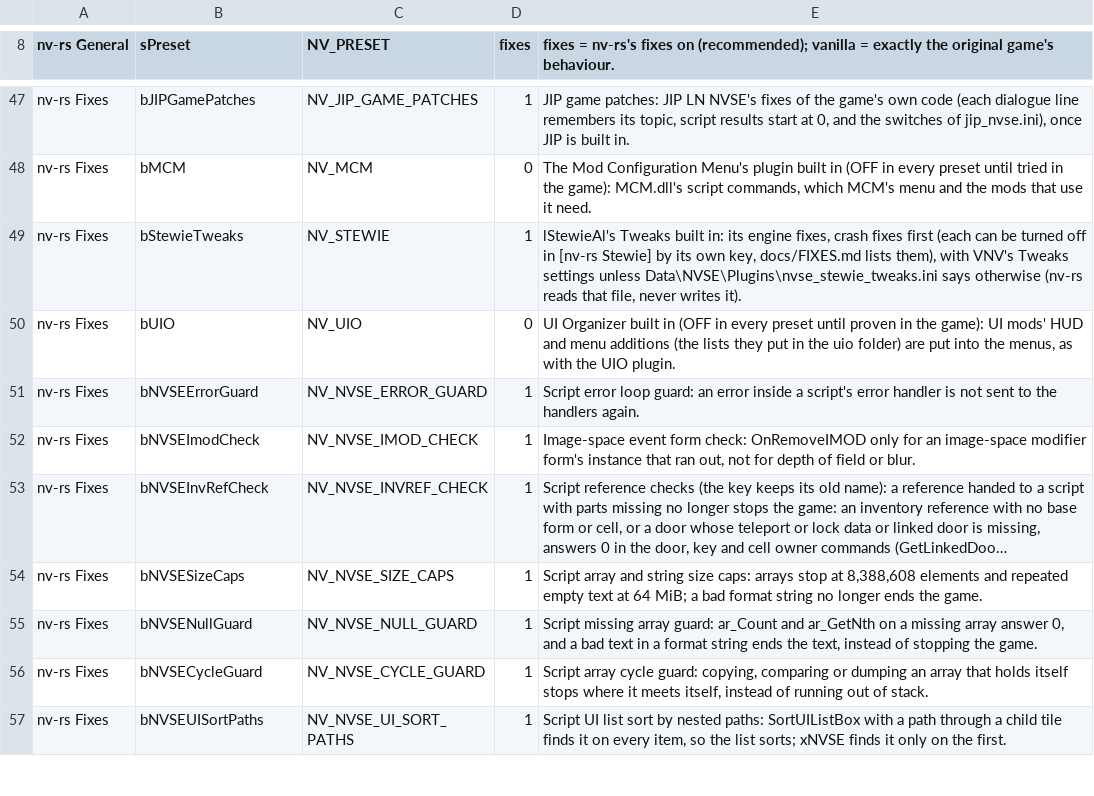
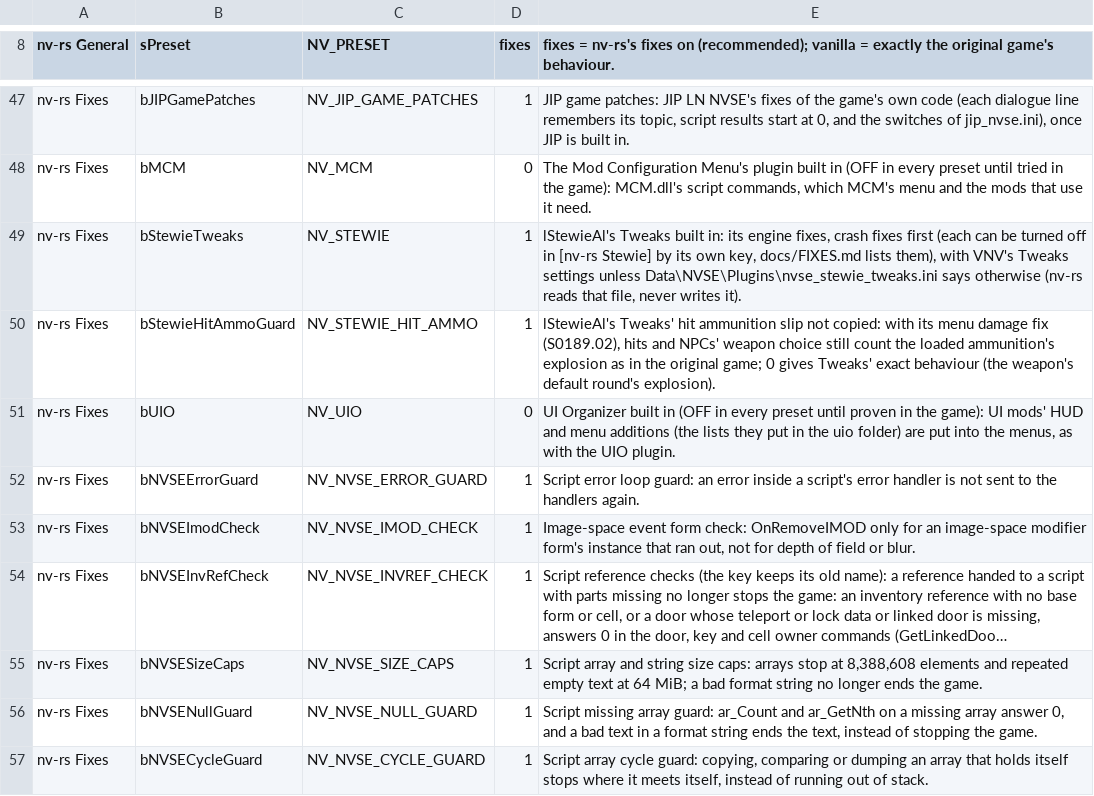
Before and after one commit to slaterain/nv-rs, a TSV file: crates/host/data/game_ini.tsv, drawn as a sheet; only a part is shown, gaps mark what is left out; the shorter side is filled out with more unchanged rows; long unchanged cells end in …; the diff names each change by its address in the sheet, - before the commit and + after, or states it on an @@ line.

Commit message:
#845 review: S0189.02's slip for hits not copied (guard row NV_STEWIE_HIT_AMMO, fixes preset), the throwing-weapon and flagged-call tests, the hit-caller test, wording

```diff
--- a/crates/host/data/game_ini.tsv
+++ b/crates/host/data/game_ini.tsv
+row 50: nv-rs Fixes | bStewieHitAmmoGuard | NV_STEWIE_HIT_AMMO | 1 | lStewieAl's Tweaks' hit ammunition slip not copied: with its menu damage fix (S0189.02), hits and NPCs' weapon choice still count the loaded ammunition's explosion as in the original game; 0 gives Tweaks' exact behaviour (the weapon's default round's explosion).
```
Also changed, not shown: 7 other files.
